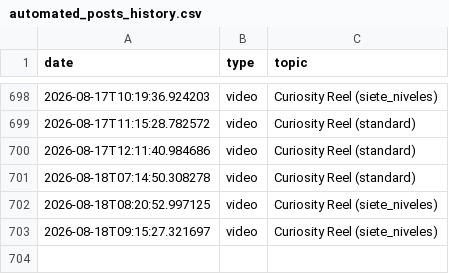
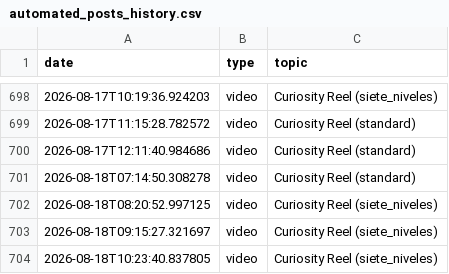
Before and after one commit to danielbenavides2001-blip/AI-Content-Automation-Engine, a CSV file: flows/image_content_generator/out_short/automated_posts_history.csv, drawn as a sheet; only a part is shown, gaps mark what is left out; the diff names each change by its address in the sheet, - before the commit and + after, or states it on an @@ line.

```diff
--- a/flows/image_content_generator/out_short/automated_posts_history.csv
+++ b/flows/image_content_generator/out_short/automated_posts_history.csv
+row 704: 2026-08-18T10:23:40.837805 | video | Curiosity Reel (siete_niveles)
```
Also changed, not shown: flows/image_content_generator/out_short/ideas_tracking.csv.
